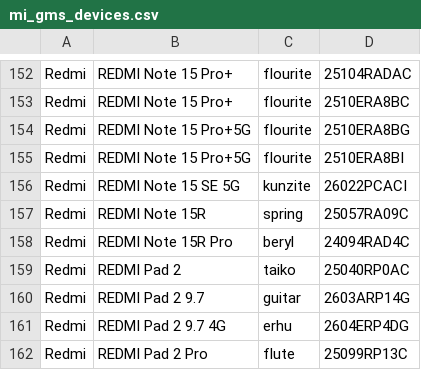
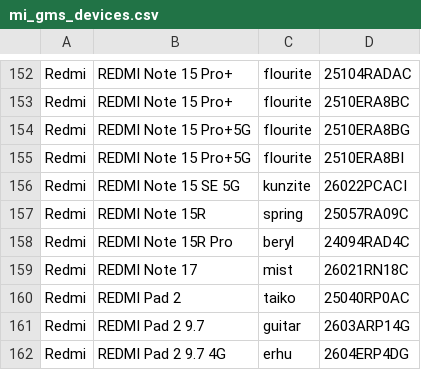
Before and after one commit to parserpp/get_android_data, a CSV file: data/mi_gms_devices.csv, drawn as a sheet; only a part is shown, gaps mark what is left out; the shorter side is filled out with more unchanged rows; the diff names each change by its address in the sheet, - before the commit and + after, or states it on an @@ line.

```diff
--- a/data/mi_gms_devices.csv
+++ b/data/mi_gms_devices.csv
+row 159: Redmi | REDMI Note 17 | mist | 26021RN18C
```
